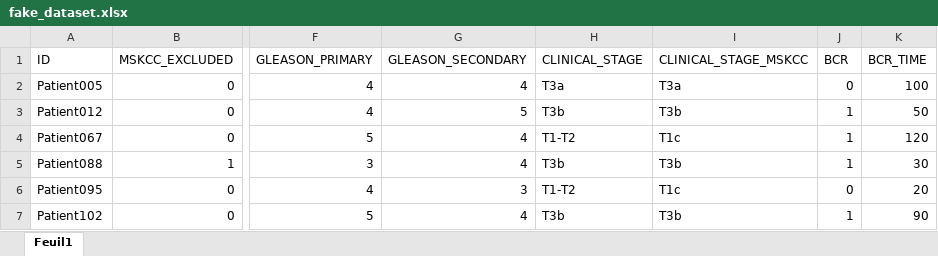
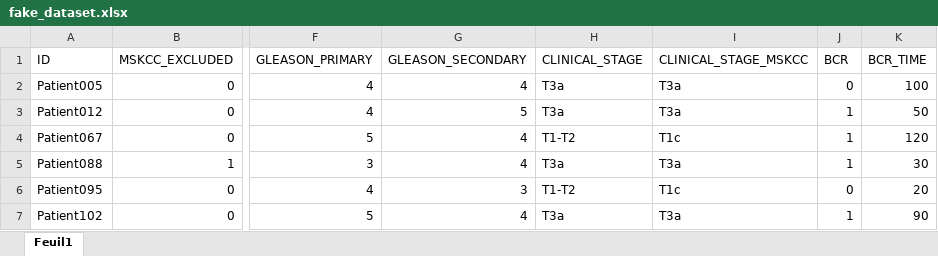
Before and after one commit to MedPhysUL/prostate-nomograms, an Excel workbook: examples/data/fake_dataset.xlsx, sheet Feuil1, drawn as a sheet; only a part is shown, gaps mark what is left out; values as stored, in another font and other column widths than the file's, no borders; the diff names each change by its address in the sheet, - before the commit and + after, or states it on an @@ line.

Commit message:
Update fake_dataset.xlsx

```diff
--- a/examples/data/fake_dataset.xlsx (sheet Feuil1)
+++ b/examples/data/fake_dataset.xlsx (sheet Feuil1)
-H3 (CLINICAL_STAGE): T3b
+H3 (CLINICAL_STAGE): T3a
-I3 (CLINICAL_STAGE_MSKCC): T3b
+I3 (CLINICAL_STAGE_MSKCC): T3a
-H5 (CLINICAL_STAGE): T3b
+H5 (CLINICAL_STAGE): T3a
-I5 (CLINICAL_STAGE_MSKCC): T3b
+I5 (CLINICAL_STAGE_MSKCC): T3a
-H7 (CLINICAL_STAGE): T3b
+H7 (CLINICAL_STAGE): T3a
-I7 (CLINICAL_STAGE_MSKCC): T3b
+I7 (CLINICAL_STAGE_MSKCC): T3a
```
